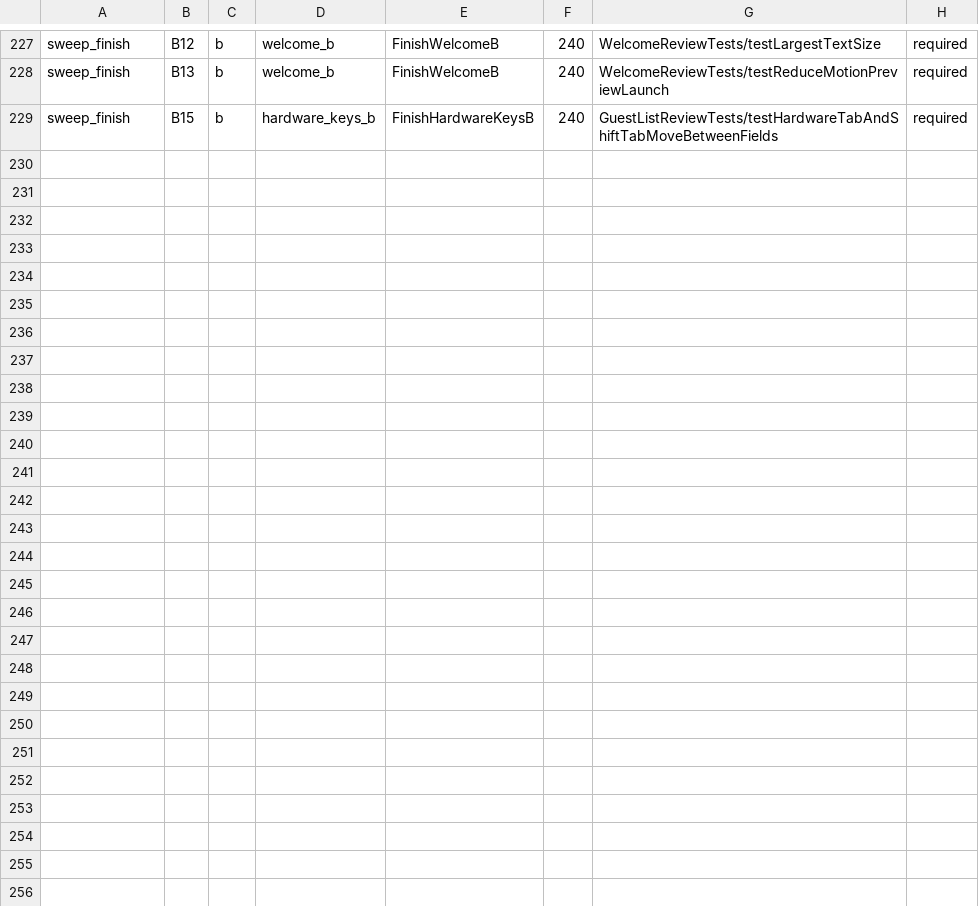
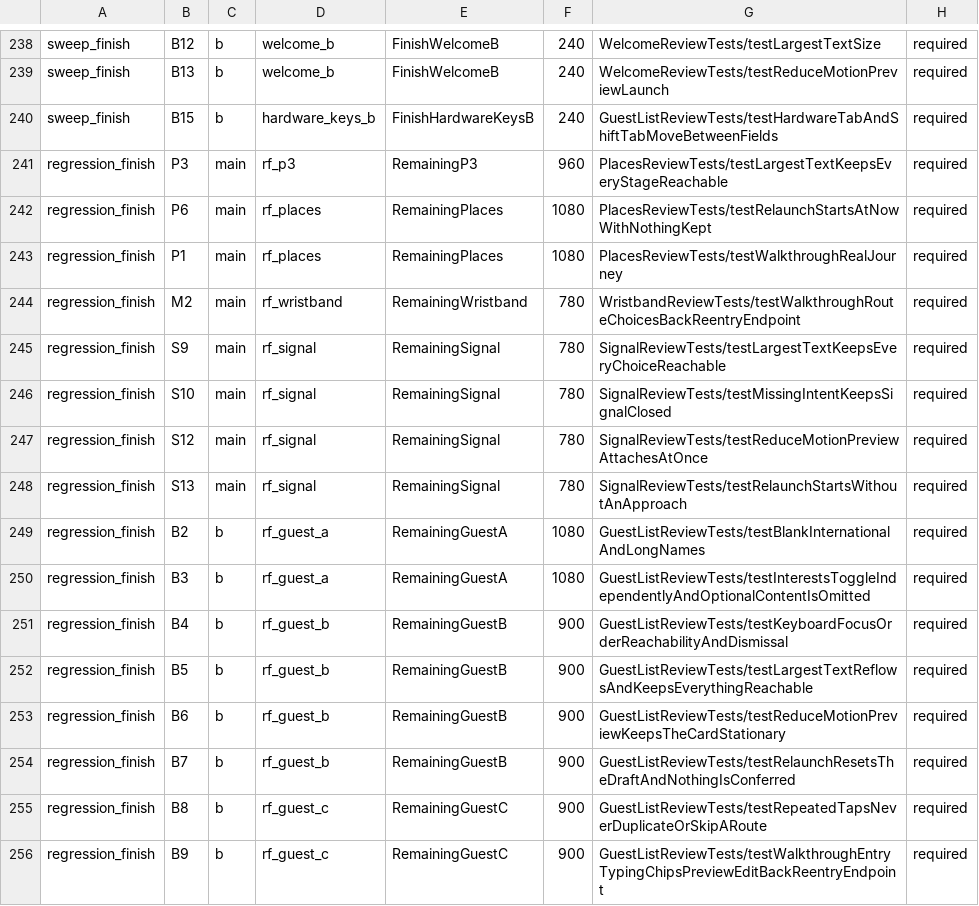
Before and after one commit to kasrarayat-cloud/proximeet-rebuild, a TSV file: docs/verification/places-review-manifest.tsv, drawn as a sheet; only a part is shown, gaps mark what is left out; the diff covers the shown part only.

```diff
--- a/docs/verification/places-review-manifest.tsv
+++ b/docs/verification/places-review-manifest.tsv
@@ -229 +240,17 @@ sweep_finish	B13	b	welcome_b	FinishWelcomeB	240	WelcomeReviewTests/testReduceMot
 sweep_finish	B15	b	hardware_keys_b	FinishHardwareKeysB	240	GuestListReviewTests/testHardwareTabAndShiftTabMoveBetweenFields	required
+regression_finish	P3	main	rf_p3	RemainingP3	960	PlacesReviewTests/testLargestTextKeepsEveryStageReachable	required
+regression_finish	P6	main	rf_places	RemainingPlaces	1080	PlacesReviewTests/testRelaunchStartsAtNowWithNothingKept	required
+regression_finish	P1	main	rf_places	RemainingPlaces	1080	PlacesReviewTests/testWalkthroughRealJourney	required
+regression_finish	M2	main	rf_wristband	RemainingWristband	780	WristbandReviewTests/testWalkthroughRouteChoicesBackReentryEndpoint	required
+regression_finish	S9	main	rf_signal	RemainingSignal	780	SignalReviewTests/testLargestTextKeepsEveryChoiceReachable	required
+regression_finish	S10	main	rf_signal	RemainingSignal	780	SignalReviewTests/testMissingIntentKeepsSignalClosed	required
+regression_finish	S12	main	rf_signal	RemainingSignal	780	SignalReviewTests/testReduceMotionPreviewAttachesAtOnce	required
+regression_finish	S13	main	rf_signal	RemainingSignal	780	SignalReviewTests/testRelaunchStartsWithoutAnApproach	required
+regression_finish	B2	b	rf_guest_a	RemainingGuestA	1080	GuestListReviewTests/testBlankInternationalAndLongNames	required
+regression_finish	B3	b	rf_guest_a	RemainingGuestA	1080	GuestListReviewTests/testInterestsToggleIndependentlyAndOptionalContentIsOmitted	required
+regression_finish	B4	b	rf_guest_b	RemainingGuestB	900	GuestListReviewTests/testKeyboardFocusOrderReachabilityAndDismissal	required
+regression_finish	B5	b	rf_guest_b	RemainingGuestB	900	GuestListReviewTests/testLargestTextReflowsAndKeepsEverythingReachable	required
+regression_finish	B6	b	rf_guest_b	RemainingGuestB	900	GuestListReviewTests/testReduceMotionPreviewKeepsTheCardStationary	required
+regression_finish	B7	b	rf_guest_b	RemainingGuestB	900	GuestListReviewTests/testRelaunchResetsTheDraftAndNothingIsConferred	required
+regression_finish	B8	b	rf_guest_c	RemainingGuestC	900	GuestListReviewTests/testRepeatedTapsNeverDuplicateOrSkipARoute	required
+regression_finish	B9	b	rf_guest_c	RemainingGuestC	900	GuestListReviewTests/testWalkthroughEntryTypingChipsPreviewEditBackReentryEndpoint	required
```
Also changed, not shown: 11 added rows elsewhere in this file, docs/verification/places-recovery-coverage.tsv, 8 other files.
